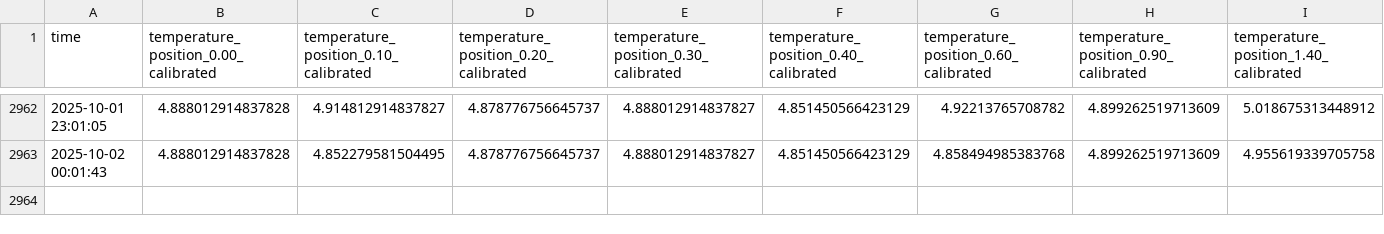
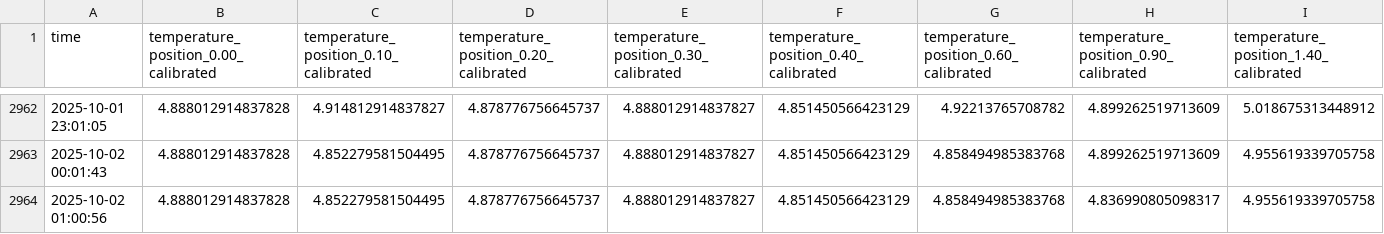
Before and after one commit to jerabaul29/2025_IWOOS_id2_data, a CSV file: temp_data_2025_IWOOS_id2.csv, drawn as a sheet; only a part is shown, gaps mark what is left out; rows hold the shown columns only; the diff names each change by its address in the sheet, - before the commit and + after, or states it on an @@ line.

Commit message:
Push data

```diff
--- a/temp_data_2025_IWOOS_id2.csv
+++ b/temp_data_2025_IWOOS_id2.csv
+row 2964: 2025-10-02 01:00:56 | 4.888012914837828 | 4.852279581504495 | 4.878776756645737 | 4.888012914837827 | 4.851450566423129 | 4.858494985383768 | 4.836990805098317 | 4.955619339705758
```
